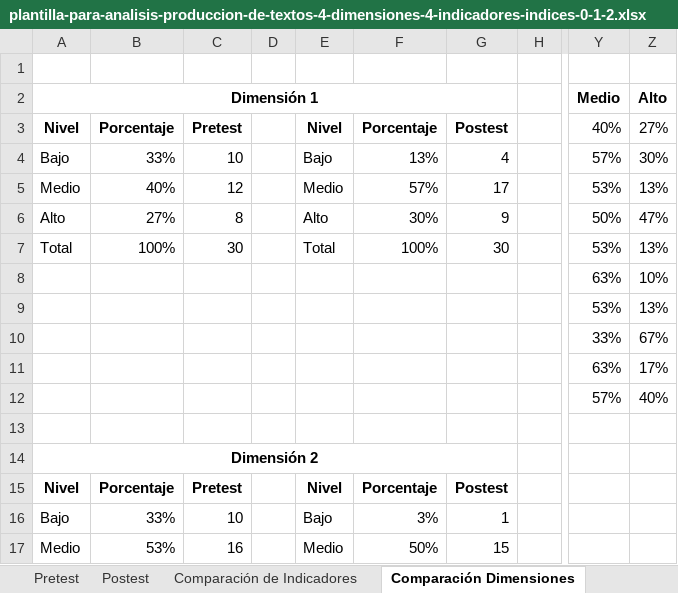
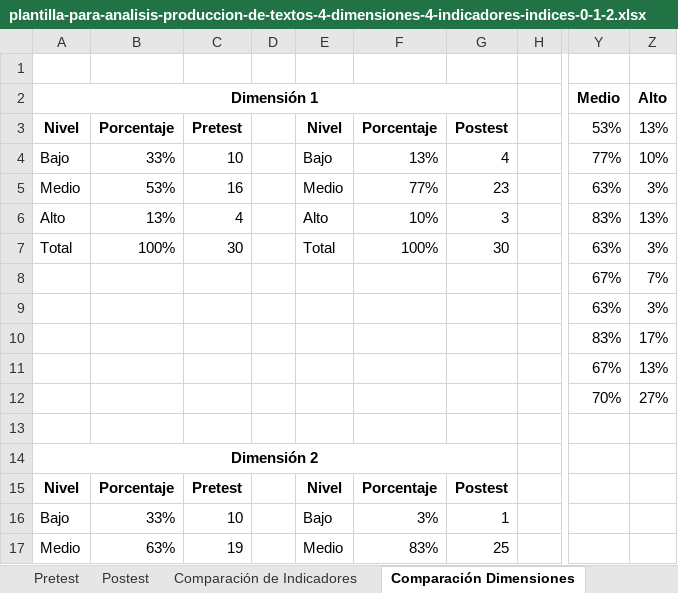
Before and after one commit to sucer/seminario-analisis-informacion, an Excel workbook: plantilla-para-analisis-produccion-de-textos-4-dimensiones-4-indicadores-indices-0-1-2.xlsx, sheet Comparación Dimensiones, drawn as a sheet; only a part is shown, gaps mark what is left out; values as stored, in another font and other column widths than the file's, no borders; charts and pictures not drawn; the diff covers the shown part only; the diff names each change by its address in the sheet, - before the commit and + after, or states it on an @@ line.

```diff
--- a/plantilla-para-analisis-produccion-de-textos-4-dimensiones-4-indicadores-indices-0-1-2.xlsx (sheet Comparación Dimensiones)
+++ b/plantilla-para-analisis-produccion-de-textos-4-dimensiones-4-indicadores-indices-0-1-2.xlsx (sheet Comparación Dimensiones)
-Y3 (Medio): 40%
+Y3 (Medio): 53%
-Z3 (Alto): 27%
+Z3 (Alto): 13%
-Y4 (Medio): 57%
+Y4 (Medio): 77%
-Z4 (Alto): 30%
+Z4 (Alto): 10%
-B5: 40%
+B5: 53%
-C5: 12
+C5: 16
-F5: 57%
+F5: 77%
-G5: 17
+G5: 23
-Y5 (Medio): 53%
+Y5 (Medio): 63%
-Z5 (Alto): 13%
+Z5 (Alto): 3%
-B6: 27%
+B6: 13%
-C6: 8
+C6: 4
-F6: 30%
+F6: 10%
-G6: 9
+G6: 3
-Y6 (Medio): 50%
+Y6 (Medio): 83%
-Z6 (Alto): 47%
+Z6 (Alto): 13%
-Y7 (Medio): 53%
+Y7 (Medio): 63%
-Z7 (Alto): 13%
+Z7 (Alto): 3%
-Y8 (Medio): 63%
+Y8 (Medio): 67%
-Z8 (Alto): 10%
+Z8 (Alto): 7%
-Y9 (Medio): 53%
+Y9 (Medio): 63%
-Z9 (Alto): 13%
+Z9 (Alto): 3%
-Y10 (Medio): 33%
+Y10 (Medio): 83%
-Z10 (Alto): 67%
+Z10 (Alto): 17%
-Y11 (Medio): 63%
+Y11 (Medio): 67%
-Z11 (Alto): 17%
+Z11 (Alto): 13%
-Y12 (Medio): 57%
+Y12 (Medio): 70%
-Z12 (Alto): 40%
+Z12 (Alto): 27%
-B17: 53%
+B17: 63%
-C17: 16
+C17: 19
-F17: 50%
+F17: 83%
-G17: 15
+G17: 25
```
Also changed, not shown: 20 added rows and 28 edited cells elsewhere in this sheet, sheet Postest, sheet Pretest, formulas that keep their value, charts or pictures, plantilla-para-analisis-comprension-de-textos-4-dimensiones-3-indicadores-12-preguntas-indices-0-1.xlsx, plantilla-para-analisis-comprension-de-textos-4-dimensiones-3-indicadores-24-preguntas-indices-0-1.xlsx, 7 other files.
